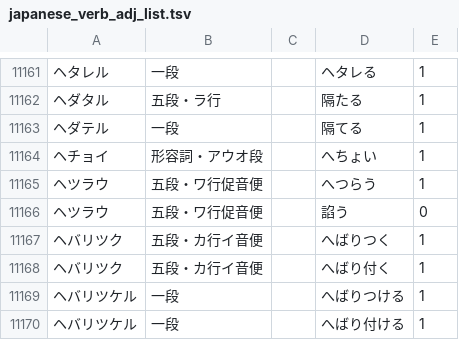
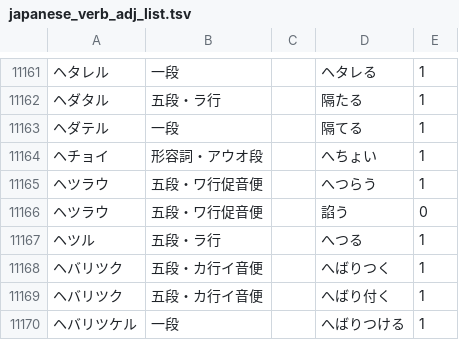
Before and after one commit to hiroshi-manabe/japanese_verb_adj_list, a TSV file: japanese_verb_adj_list.tsv, drawn as a sheet; only a part is shown, gaps mark what is left out; the shorter side is filled out with more unchanged rows; the diff names each change by its address in the sheet, - before the commit and + after, or states it on an @@ line.

Commit message:
Added "hetsuru".

```diff
--- a/japanese_verb_adj_list.tsv
+++ b/japanese_verb_adj_list.tsv
+row 11167: ヘツル | 五段・ラ行 |  | へつる | 1
```
